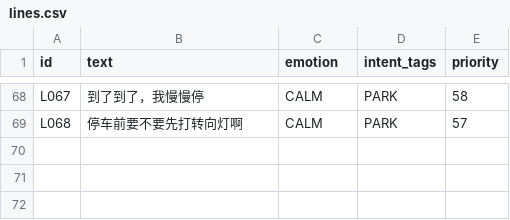
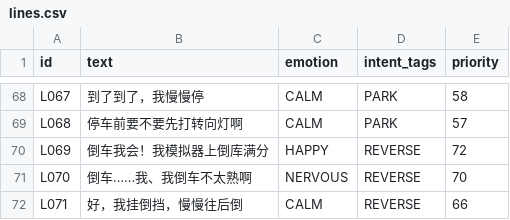
Before and after one commit to momo233333/ai-game, a CSV file: voice-corpus/lines.csv, drawn as a sheet; only a part is shown, gaps mark what is left out.

```diff
--- a/voice-corpus/lines.csv
+++ b/voice-corpus/lines.csv
@@ -69 +69,4 @@ L067,到了到了，我慢慢停,CALM,PARK,58
 L068,停车前要不要先打转向灯啊,CALM,PARK,57
+L069,倒车我会！我模拟器上倒库满分,HAPPY,REVERSE,72
+L070,倒车……我、我倒车不太熟啊,NERVOUS,REVERSE,70
+L071,好，我挂倒挡，慢慢往后倒,CALM,REVERSE,66
```
Also changed, not shown: 24 other files.
